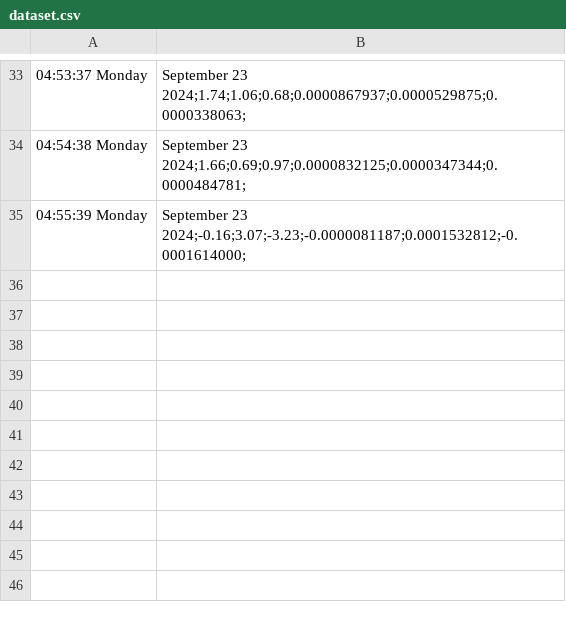
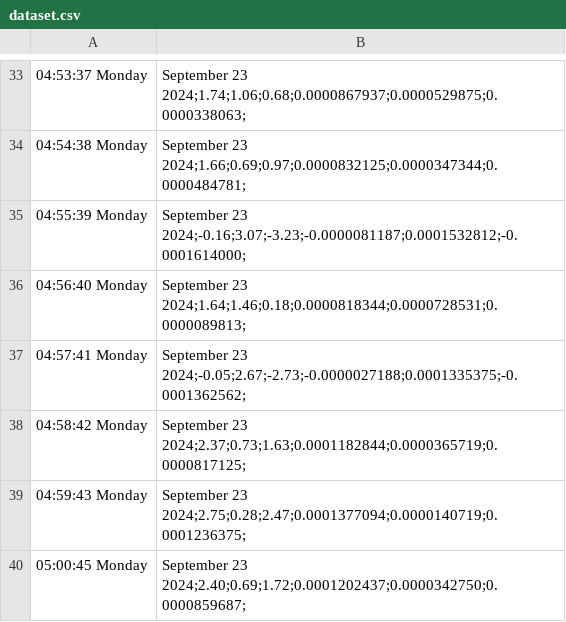
Before and after one commit to aeonSolutions/AeonLabs-Safety-Health, a CSV file: Measurements/datasets/dataset.csv, drawn as a sheet; only a part is shown, gaps mark what is left out; the diff names each change by its address in the sheet, - before the commit and + after, or states it on an @@ line.

Commit message:
Updated Measurements/datasets/dataset.csv via Arduino

```diff
--- a/Measurements/datasets/dataset.csv
+++ b/Measurements/datasets/dataset.csv
+row 36: 04:56:40 Monday | September 23 2024;1.64;1.46;0.18;0.0000818344;0.0000728531;0.0000089813;
+row 37: 04:57:41 Monday | September 23 2024;-0.05;2.67;-2.73;-0.0000027188;0.0001335375;-0.0001362562;
+row 38: 04:58:42 Monday | September 23 2024;2.37;0.73;1.63;0.0001182844;0.0000365719;0.0000817125;
+row 39: 04:59:43 Monday | September 23 2024;2.75;0.28;2.47;0.0001377094;0.0000140719;0.0001236375;
+row 40: 05:00:45 Monday | September 23 2024;2.40;0.69;1.72;0.0001202437;0.0000342750;0.0000859687;
```
